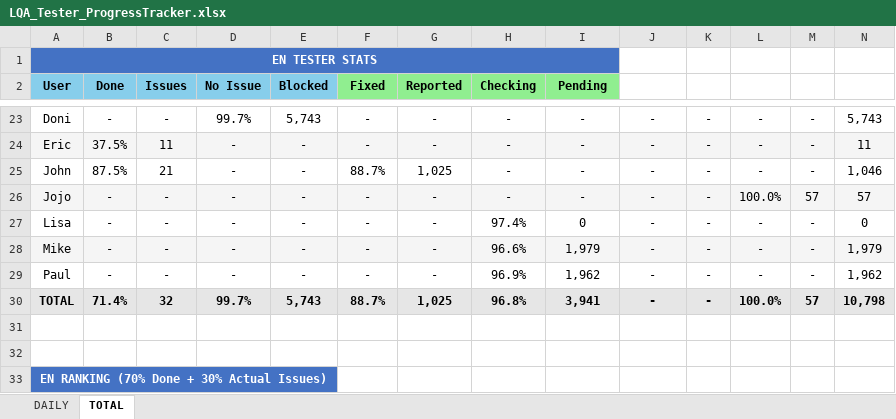
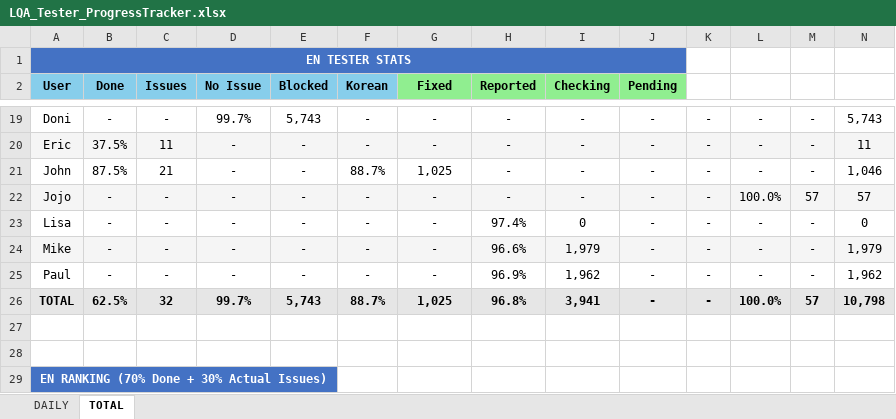
Before and after one commit to NeilVibe/LocalizationTools, an Excel workbook: RessourcesForCodingTheProject/NewScripts/QAExcelCompiler/LQA_Tester_ProgressTracker.xlsx, sheet TOTAL, drawn as a sheet; only a part is shown, gaps mark what is left out; values as stored, in another font and other column widths than the file's, no borders; removed rows and columns are numbered as before the commit, all else as after; the diff covers the shown part only; the diff names each change by its address in the sheet, - before the commit and + after, or states it on an @@ line.

```diff
--- a/RessourcesForCodingTheProject/NewScripts/QAExcelCompiler/LQA_Tester_ProgressTracker.xlsx (sheet TOTAL)
+++ b/RessourcesForCodingTheProject/NewScripts/QAExcelCompiler/LQA_Tester_ProgressTracker.xlsx (sheet TOTAL)
-A1:I1 merged
+A1:J1 merged
-F2: Fixed
+F2: Korean
-F2 fill: #90EE90
+F2 fill: #87CEEB
-G2: Reported
+G2: Fixed
-H2: Checking
+H2: Reported
-I2: Pending
+I2: Checking
-J2: (empty)
+J2: Pending
-J2 fill: none
+J2 fill: #90EE90
-B26 (Done): 71.4%
+B26 (Done): 62.5%
```
Also changed, not shown: 2 added rows, 8 removed rows, 14 edited cells, cell formats, merged cells and row numbers in column A elsewhere in this sheet, sheet DAILY, RessourcesForCodingTheProject/NewScripts/QAExcelCompiler/Masterfolder_EN/Master_Knowledge.xlsx, RessourcesForCodingTheProject/NewScripts/QAExcelCompiler/Masterfolder_EN/Master_Quest.xlsx, 25 other files.
